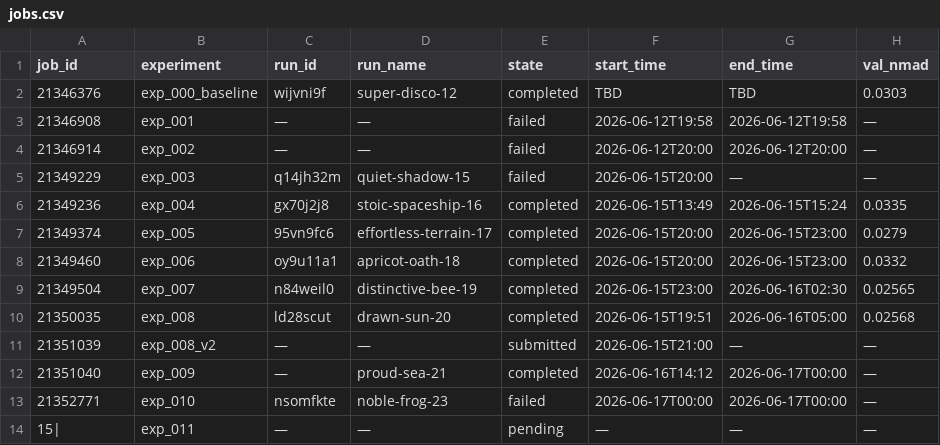
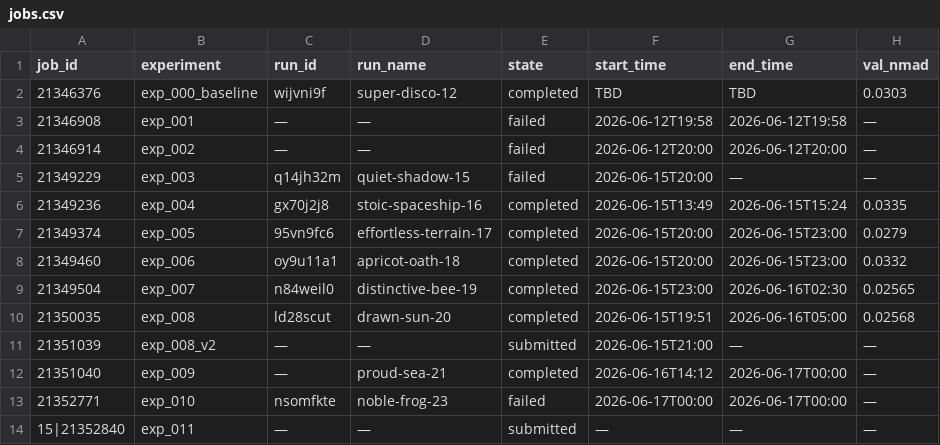
Before and after one commit to CliveKBinu/specpt-hst-sim, a CSV file: .hermes/jobs.csv, drawn as a sheet; only a part is shown; the diff names each change by its address in the sheet, - before the commit and + after, or states it on an @@ line.

Commit message:
exp_011: update jobs.csv with job_id 21352840 (submitted)

```diff
--- a/.hermes/jobs.csv
+++ b/.hermes/jobs.csv
-A14 (job_id): 15|
+A14 (job_id): 15|21352840
-E14 (state): pending
+E14 (state): submitted
```
